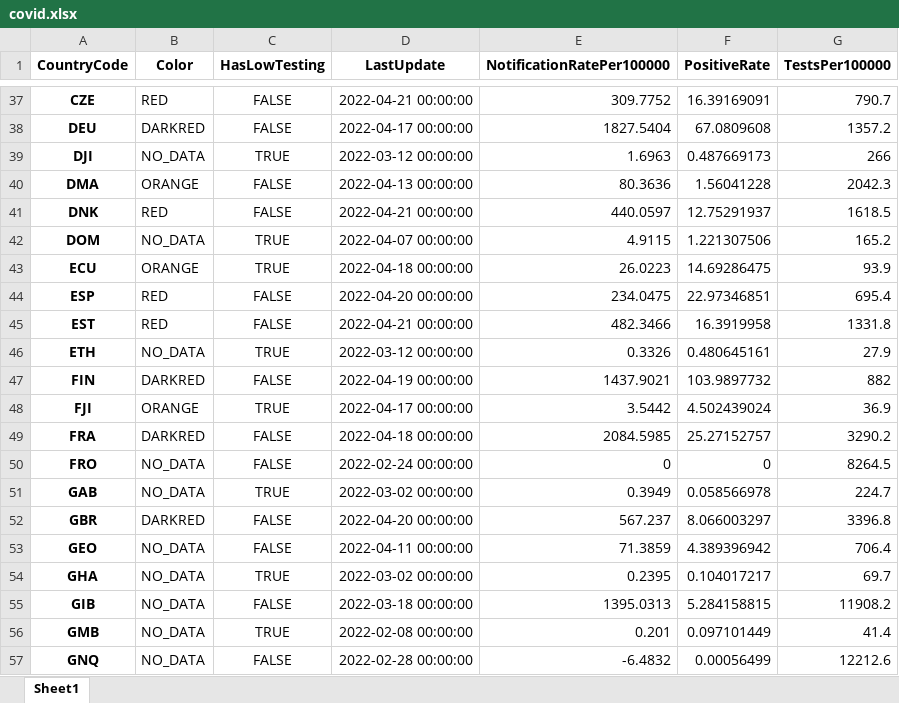
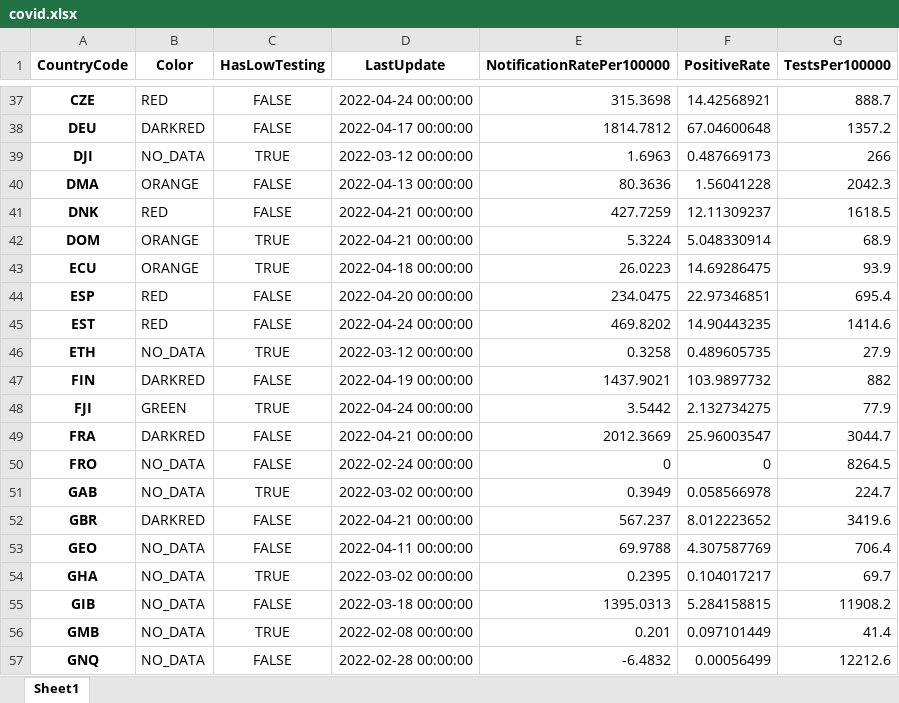
Before and after one commit to GuillaumeDerval/ecdc_covid_worldmap, an Excel workbook: covid.xlsx, sheet Sheet1, drawn as a sheet; only a part is shown, gaps mark what is left out; values as stored, in another font and other column widths than the file's, no borders; the diff covers the shown part only; the diff names each change by its address in the sheet, - before the commit and + after, or states it on an @@ line.

```diff
--- a/covid.xlsx (sheet Sheet1)
+++ b/covid.xlsx (sheet Sheet1)
-D37 (LastUpdate): 2022-04-21 00:00:00
+D37 (LastUpdate): 2022-04-24 00:00:00
-E37 (NotificationRatePer100000): 309.7752
+E37 (NotificationRatePer100000): 315.3698
-F37 (PositiveRate): 16.39169091
+F37 (PositiveRate): 14.42568921
-G37 (TestsPer100000): 790.7
+G37 (TestsPer100000): 888.7
-E38 (NotificationRatePer100000): 1827.5404
+E38 (NotificationRatePer100000): 1814.7812
-F38 (PositiveRate): 67.0809608
+F38 (PositiveRate): 67.04600648
-E41 (NotificationRatePer100000): 440.0597
+E41 (NotificationRatePer100000): 427.7259
-F41 (PositiveRate): 12.75291937
+F41 (PositiveRate): 12.11309237
-B42 (Color): NO_DATA
+B42 (Color): ORANGE
-D42 (LastUpdate): 2022-04-07 00:00:00
+D42 (LastUpdate): 2022-04-21 00:00:00
-E42 (NotificationRatePer100000): 4.9115
+E42 (NotificationRatePer100000): 5.3224
-F42 (PositiveRate): 1.221307506
+F42 (PositiveRate): 5.048330914
-G42 (TestsPer100000): 165.2
+G42 (TestsPer100000): 68.9
-D45 (LastUpdate): 2022-04-21 00:00:00
+D45 (LastUpdate): 2022-04-24 00:00:00
-E45 (NotificationRatePer100000): 482.3466
+E45 (NotificationRatePer100000): 469.8202
-F45 (PositiveRate): 16.3919958
+F45 (PositiveRate): 14.90443235
-G45 (TestsPer100000): 1331.8
+G45 (TestsPer100000): 1414.6
-E46 (NotificationRatePer100000): 0.3326
+E46 (NotificationRatePer100000): 0.3258
-F46 (PositiveRate): 0.480645161
+F46 (PositiveRate): 0.489605735
-B48 (Color): ORANGE
+B48 (Color): GREEN
-D48 (LastUpdate): 2022-04-17 00:00:00
+D48 (LastUpdate): 2022-04-24 00:00:00
-F48 (PositiveRate): 4.502439024
+F48 (PositiveRate): 2.132734275
-G48 (TestsPer100000): 36.9
+G48 (TestsPer100000): 77.9
-D49 (LastUpdate): 2022-04-18 00:00:00
+D49 (LastUpdate): 2022-04-21 00:00:00
-E49 (NotificationRatePer100000): 2084.5985
+E49 (NotificationRatePer100000): 2012.3669
-F49 (PositiveRate): 25.27152757
+F49 (PositiveRate): 25.96003547
-G49 (TestsPer100000): 3290.2
+G49 (TestsPer100000): 3044.7
-D52 (LastUpdate): 2022-04-20 00:00:00
+D52 (LastUpdate): 2022-04-21 00:00:00
-F52 (PositiveRate): 8.066003297
+F52 (PositiveRate): 8.012223652
-G52 (TestsPer100000): 3396.8
+G52 (TestsPer100000): 3419.6
-E53 (NotificationRatePer100000): 71.3859
+E53 (NotificationRatePer100000): 69.9788
-F53 (PositiveRate): 4.389396942
+F53 (PositiveRate): 4.307587769
```
Also changed, not shown: 277 edited cells elsewhere in this sheet, 2 other files.
